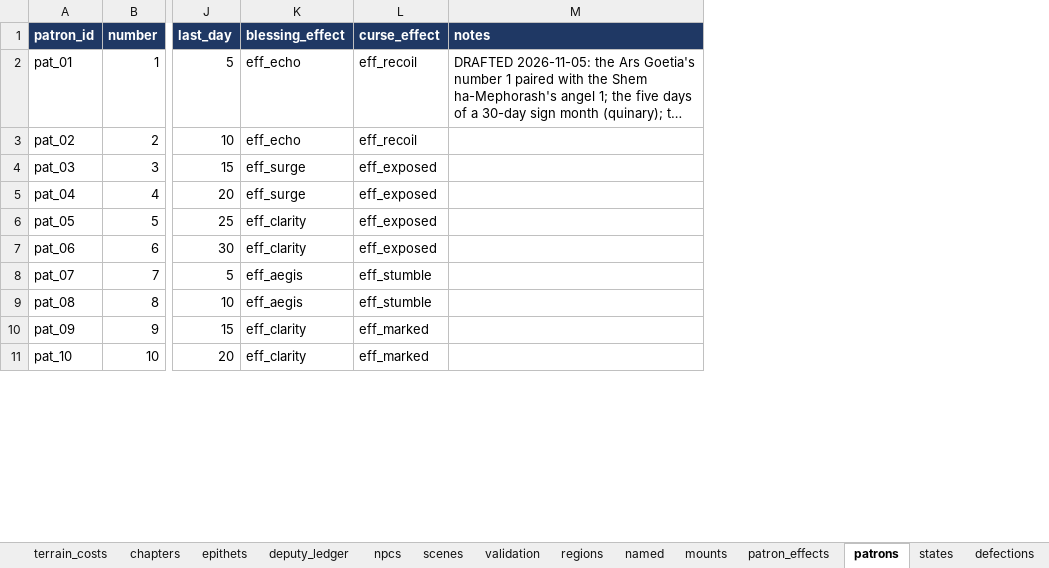
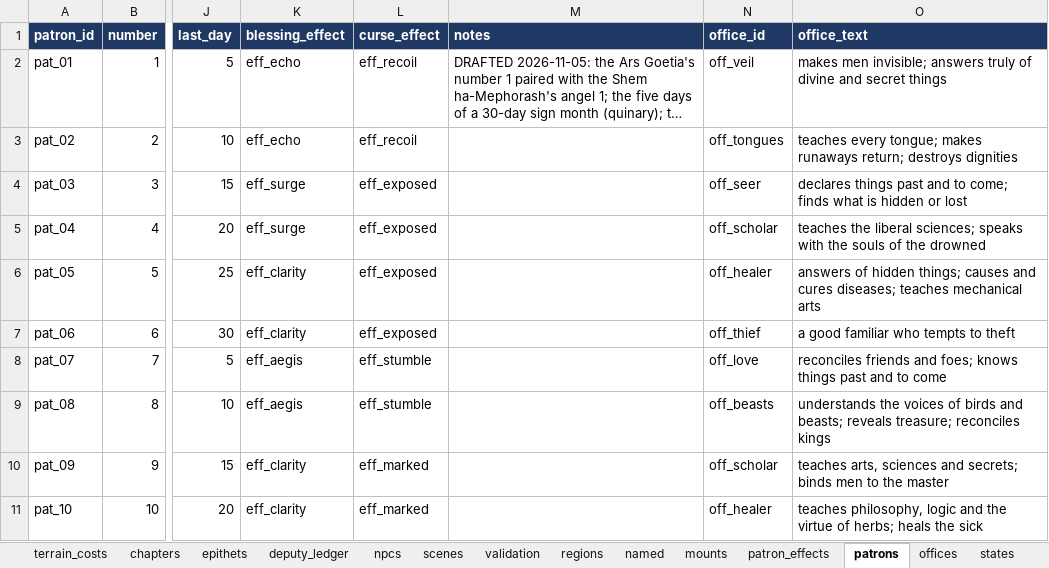
Before and after one commit to nzkogan/srpg1, an Excel workbook: canon.xlsx, sheet patrons, drawn as a sheet; only a part is shown, gaps mark what is left out; long unchanged cells end in …; values as stored, in another font and other column widths than the file's, no borders; the diff covers the shown part only; the diff names each change by its address in the sheet, - before the commit and + after, or states it on an @@ line.

```diff
--- a/canon.xlsx (sheet patrons)
+++ b/canon.xlsx (sheet patrons)
+sheet tab: offices
+column N (office_id), rows 2-11: off_veil | off_tongues | off_seer | off_scholar | off_healer | off_thief | off_love | off_beasts | off_scholar | off_healer
+column O (office_text), rows 2-11: makes men invisible; answers truly of divine and secret things | teaches every tongue; makes runaways return; destroys dignities | declares things past and to come; finds what is hidden or lost | teaches the liberal sciences; speaks with the souls of the drowned | answers of hidden things; causes and cures diseases; teaches mechanical arts | a good familiar who tempts to theft | reconciles friends and foes; knows things past and to come | understands the voices of birds and beasts; reveals treasure; reconciles kings | teaches arts, sciences and secrets; binds men to the master | teaches philosophy, logic and the virtue of herbs; heals the sick
```
Also changed, not shown: 1 edited cell elsewhere in this sheet, sheet promotion_rules, 13 other files.
